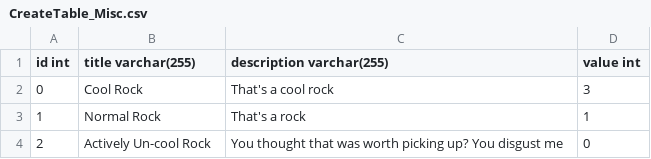
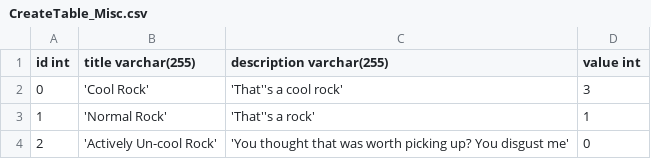
Before and after one commit to JacobLibby/Bardcode, a CSV file: CreateTable_CSVs/CreateTable_Misc.csv, drawn as a sheet.

```diff
--- a/CreateTable_CSVs/CreateTable_Misc.csv
+++ b/CreateTable_CSVs/CreateTable_Misc.csv
@@ -1,4 +1,4 @@
 id int,title varchar(255),description varchar(255),value int
-0,"Cool Rock","That's a cool rock",3
-1,"Normal Rock","That's a rock",1
-2,"Actively Un-cool Rock","You thought that was worth picking up? You disgust me",0
+0,'Cool Rock','That''s a cool rock',3
+1,'Normal Rock','That''s a rock',1
+2,'Actively Un-cool Rock','You thought that was worth picking up? You disgust me',0
```
Also changed, not shown: CreateTable_CSVs/CreateTable_Armor.csv, CreateTable_CSVs/CreateTable_Consumable.csv, 4 other files.
